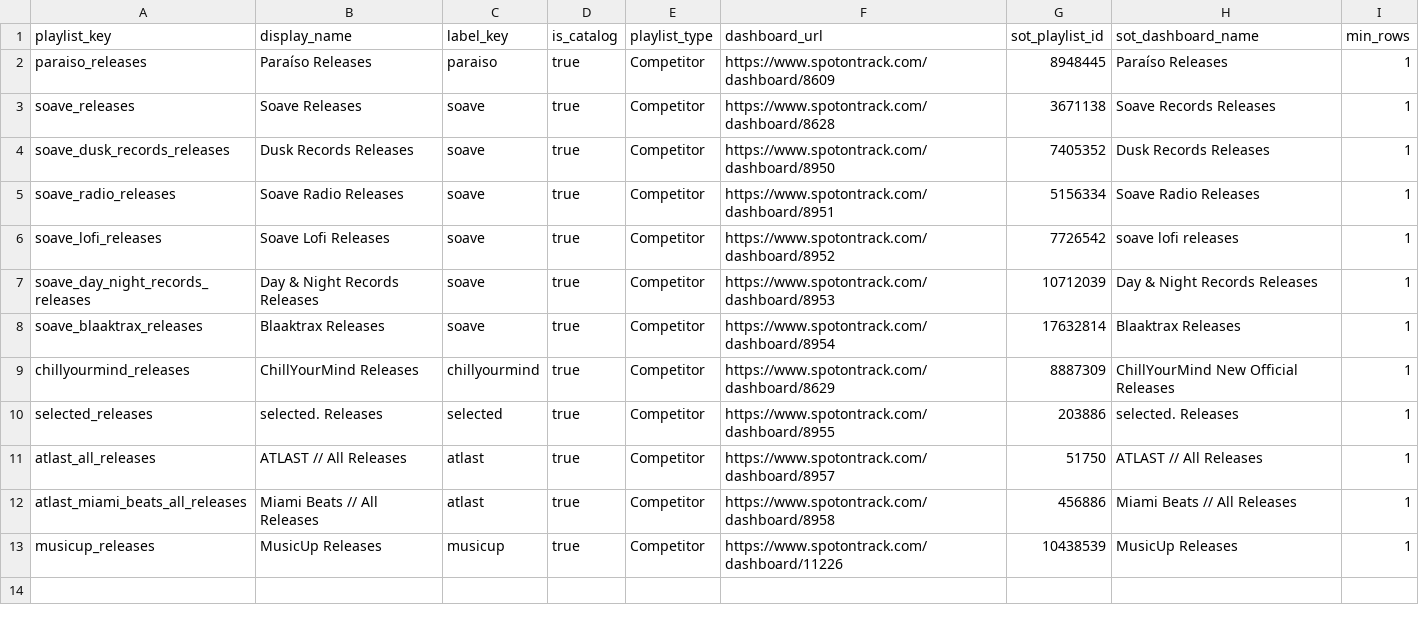
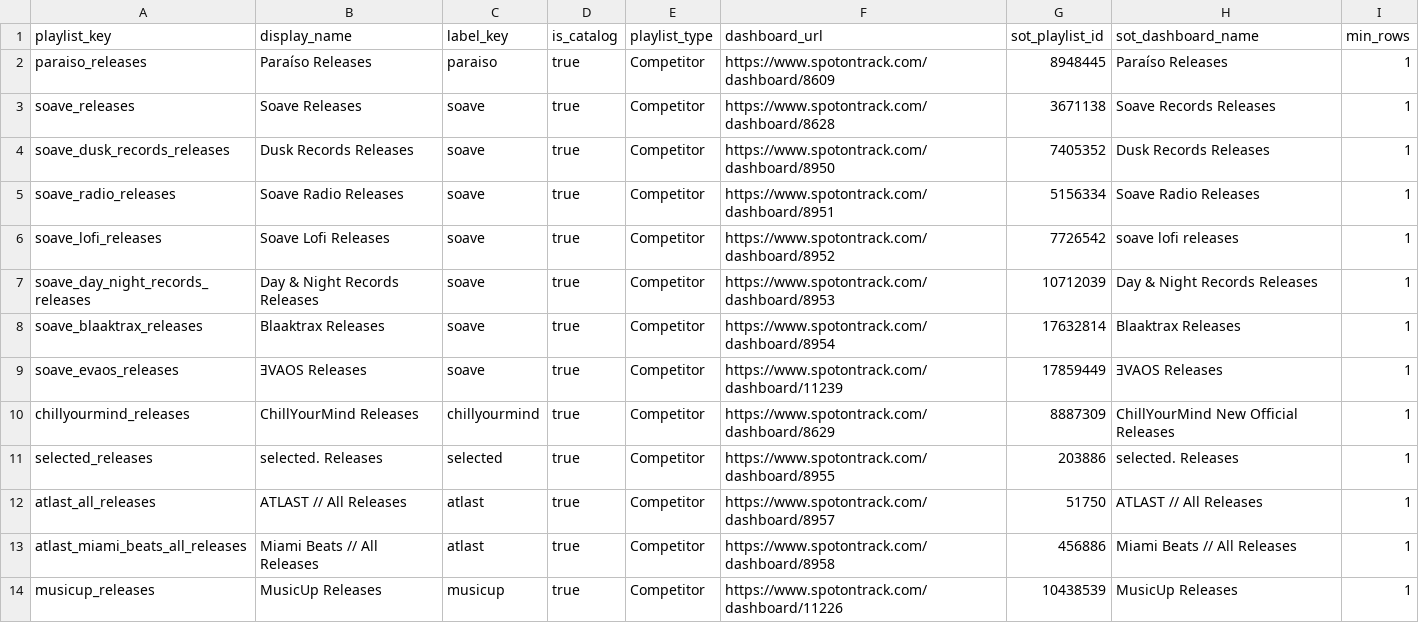
Before and after one commit to niksaxena1/StreamBase, a CSV file: config/competitor_playlists.csv, drawn as a sheet.

Commit message:
Add ƎVAOS as Soave competitor playlist

```diff
--- a/config/competitor_playlists.csv
+++ b/config/competitor_playlists.csv
@@ -8,2 +8,3 @@ soave_day_night_records_releases,Day & Night Records Releases,soave,true,Competi
 soave_blaaktrax_releases,Blaaktrax Releases,soave,true,Competitor,https://www.spotontrack.com/dashboard/8954,17632814,Blaaktrax Releases,1
+soave_evaos_releases,ƎVAOS Releases,soave,true,Competitor,https://www.spotontrack.com/dashboard/11239,17859449,ƎVAOS Releases,1
 chillyourmind_releases,ChillYourMind Releases,chillyourmind,true,Competitor,https://www.spotontrack.com/dashboard/8629,8887309,ChillYourMind New Official Releases,1
```
Also changed, not shown: 3 other files.
